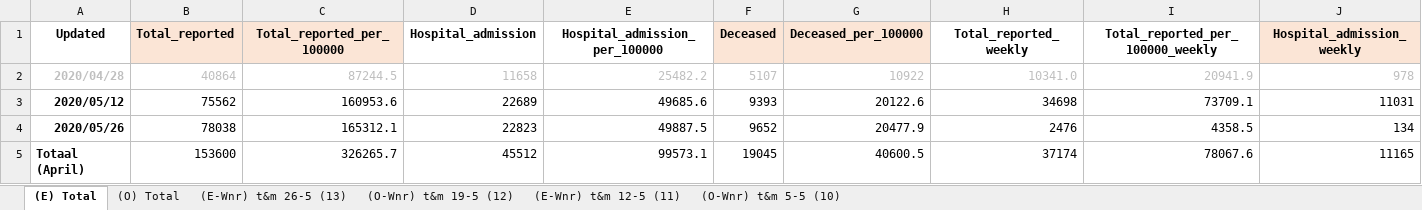
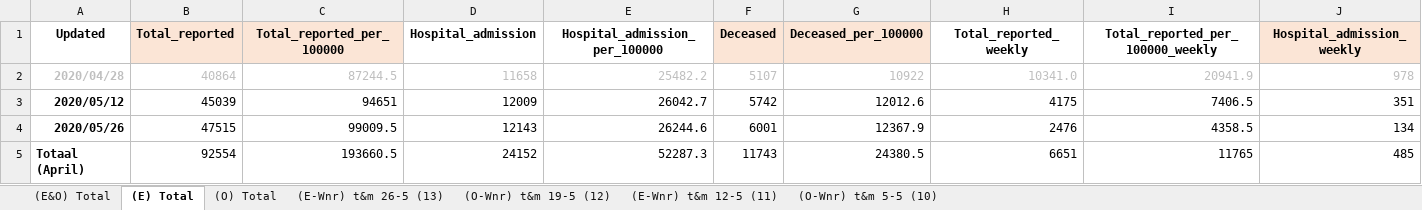
Before and after one commit to microsoft/Bing-COVID-19-Data, an Excel workbook: for-editing-rivm-data/accumulation/xlsx/Total_All_Weeks_Mei_2020.xlsx, sheet (E) Total, drawn as a sheet; only a part is shown; values as stored, in another font and other column widths than the file's, no borders; the diff covers the shown part only; the diff names each change by its address in the sheet, - before the commit and + after, or states it on an @@ line.

```diff
--- a/for-editing-rivm-data/accumulation/xlsx/Total_All_Weeks_Mei_2020.xlsx (sheet (E) Total)
+++ b/for-editing-rivm-data/accumulation/xlsx/Total_All_Weeks_Mei_2020.xlsx (sheet (E) Total)
+sheet tab: (E&O) Total
-B3 (Total_reported): 75562
+B3 (Total_reported): 45039
-C3 (Total_reported_per_100000): 160953.6
+C3 (Total_reported_per_100000): 94651
-D3 (Hospital_admission): 22689
+D3 (Hospital_admission): 12009
-E3 (Hospital_admission_per_100000): 49685.6
+E3 (Hospital_admission_per_100000): 26042.7
-F3 (Deceased): 9393
+F3 (Deceased): 5742
-G3 (Deceased_per_100000): 20122.6
+G3 (Deceased_per_100000): 12012.6
-H3 (Total_reported_weekly): 34698
+H3 (Total_reported_weekly): 4175
-I3 (Total_reported_per_100000_weekly): 73709.1
+I3 (Total_reported_per_100000_weekly): 7406.5
-J3 (Hospital_admission_weekly): 11031
+J3 (Hospital_admission_weekly): 351
-B4 (Total_reported): 78038
+B4 (Total_reported): 47515
-C4 (Total_reported_per_100000): 165312.1
+C4 (Total_reported_per_100000): 99009.5
-D4 (Hospital_admission): 22823
+D4 (Hospital_admission): 12143
-E4 (Hospital_admission_per_100000): 49887.5
+E4 (Hospital_admission_per_100000): 26244.6
-F4 (Deceased): 9652
+F4 (Deceased): 6001
-G4 (Deceased_per_100000): 20477.9
+G4 (Deceased_per_100000): 12367.9
-B5 (Total_reported): 153600
+B5 (Total_reported): 92554
-C5 (Total_reported_per_100000): 326265.7
+C5 (Total_reported_per_100000): 193660.5
-D5 (Hospital_admission): 45512
+D5 (Hospital_admission): 24152
-E5 (Hospital_admission_per_100000): 99573.1
+E5 (Hospital_admission_per_100000): 52287.3
-F5 (Deceased): 19045
+F5 (Deceased): 11743
-G5 (Deceased_per_100000): 40600.5
+G5 (Deceased_per_100000): 24380.5
-H5 (Total_reported_weekly): 37174
+H5 (Total_reported_weekly): 6651
-I5 (Total_reported_per_100000_weekly): 78067.6
+I5 (Total_reported_per_100000_weekly): 11765
-J5 (Hospital_admission_weekly): 11165
+J5 (Hospital_admission_weekly): 485
```
Also changed, not shown: 6 edited cells elsewhere in this sheet, sheet (O) Total, sheet (E-Wnr) t&m 12-5 (11), sheet (O-Wnr) t&m 5-5 (10), sheet (O-Wnr) t&m 19-5 (12), sheet (E-Wnr) t&m 26-5 (13), for-editing-rivm-data/accumulation/xlsx/Total_All_Weeks_April_2020.xlsx, for-editing-rivm-data/accumulation/xlsx/Total_All_Weeks_Maart_2020.xlsx.
